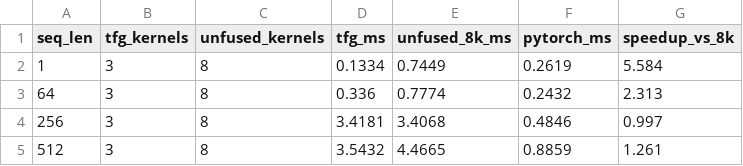
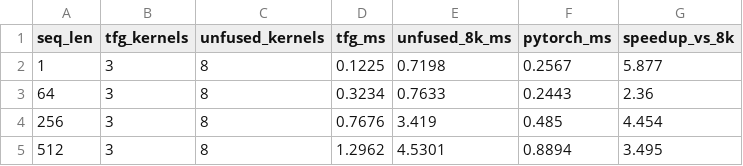
Before and after one commit to samudragupto/cutile-forge, a CSV file: benchmarks/results_5090/layer.csv, drawn as a sheet.

```diff
--- a/benchmarks/results_5090/layer.csv
+++ b/benchmarks/results_5090/layer.csv
@@ -1,5 +1,5 @@
 seq_len,tfg_kernels,unfused_kernels,tfg_ms,unfused_8k_ms,pytorch_ms,speedup_vs_8k
-1,3,8,0.1334,0.7449,0.2619,5.584
-64,3,8,0.336,0.7774,0.2432,2.313
-256,3,8,3.4181,3.4068,0.4846,0.997
-512,3,8,3.5432,4.4665,0.8859,1.261
+1,3,8,0.1225,0.7198,0.2567,5.877
+64,3,8,0.3234,0.7633,0.2443,2.36
+256,3,8,0.7676,3.419,0.485,4.454
+512,3,8,1.2962,4.5301,0.8894,3.495
```
Also changed, not shown: benchmarks/results_5090/attention.csv, benchmarks/results_5090/gemm.csv, 25 other files.
